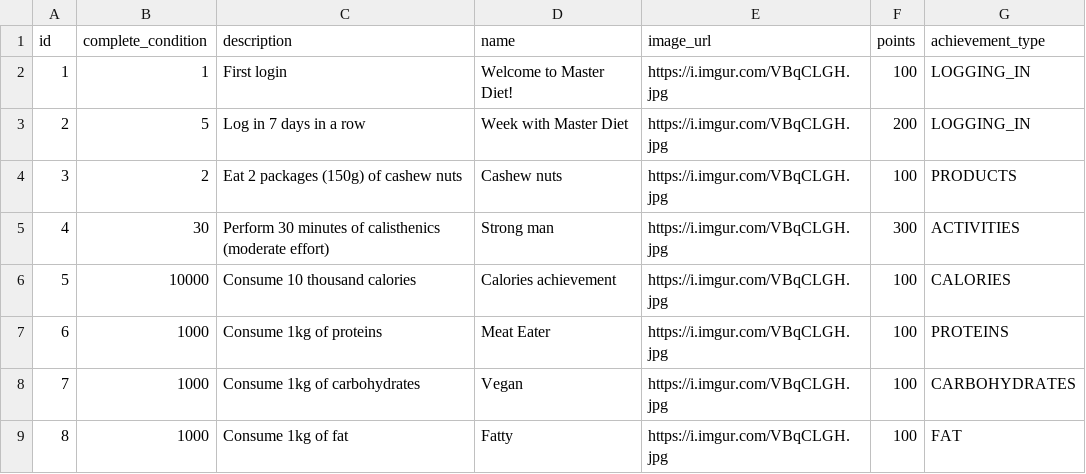
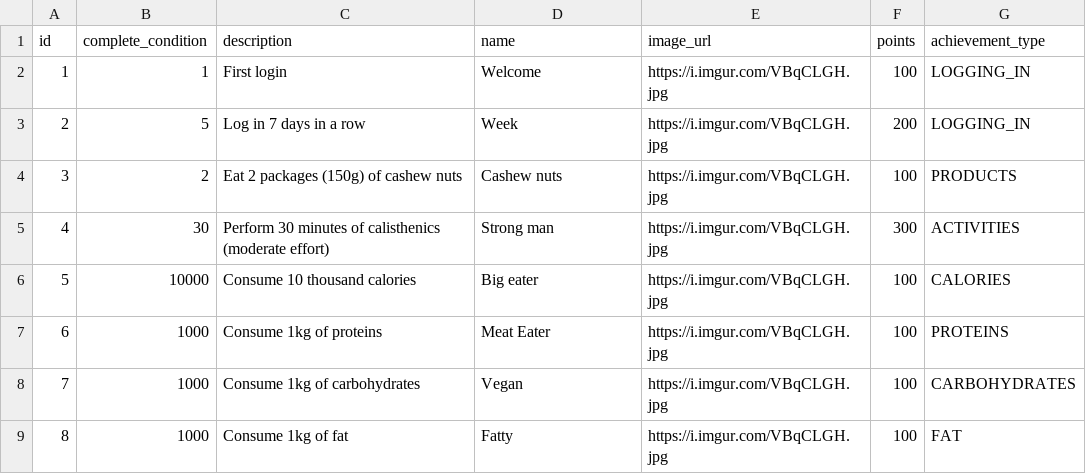
Before and after one commit to master-diet/master-diet-backend, a CSV file: src/main/resources/db/changelog/changes/achievements_dataset.csv, drawn as a sheet.

Commit message:
[achievements_renaming] Rename achievements.

```diff
--- a/src/main/resources/db/changelog/changes/achievements_dataset.csv
+++ b/src/main/resources/db/changelog/changes/achievements_dataset.csv
@@ -1,7 +1,7 @@
 id,complete_condition,description,name,image_url,points,achievement_type
-1,1,First login,Welcome to Master Diet!,https://i.imgur.com/VBqCLGH.jpg,100,LOGGING_IN
-2,5,Log in 7 days in a row,Week with Master Diet,https://i.imgur.com/VBqCLGH.jpg,200,LOGGING_IN
+1,1,First login,Welcome,https://i.imgur.com/VBqCLGH.jpg,100,LOGGING_IN
+2,5,Log in 7 days in a row,Week,https://i.imgur.com/VBqCLGH.jpg,200,LOGGING_IN
 3,2,Eat 2 packages (150g) of cashew nuts,Cashew nuts,https://i.imgur.com/VBqCLGH.jpg,100,PRODUCTS
 4,30,Perform 30 minutes of calisthenics (moderate effort),Strong man,https://i.imgur.com/VBqCLGH.jpg,300,ACTIVITIES
-5,10000,Consume 10 thousand calories,Calories achievement,https://i.imgur.com/VBqCLGH.jpg,100,CALORIES
+5,10000,Consume 10 thousand calories,Big eater,https://i.imgur.com/VBqCLGH.jpg,100,CALORIES
 6,1000,Consume 1kg of proteins,Meat Eater,https://i.imgur.com/VBqCLGH.jpg,100,PROTEINS
```
